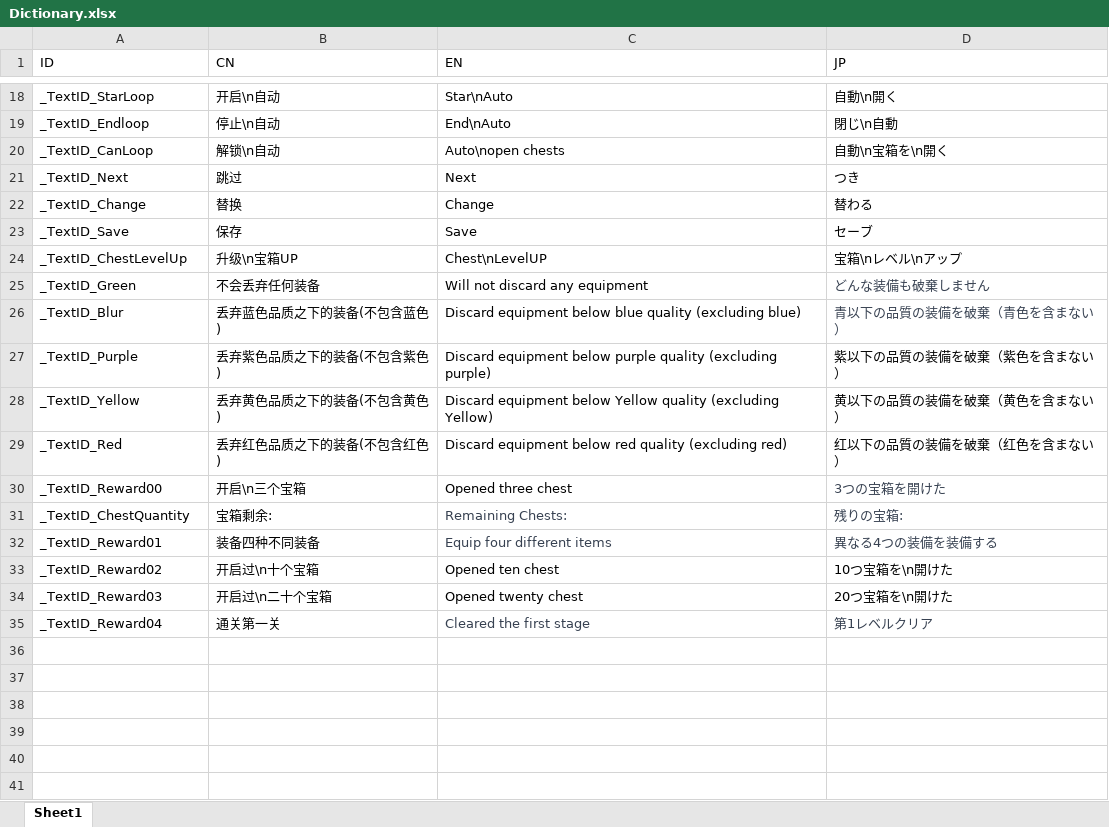
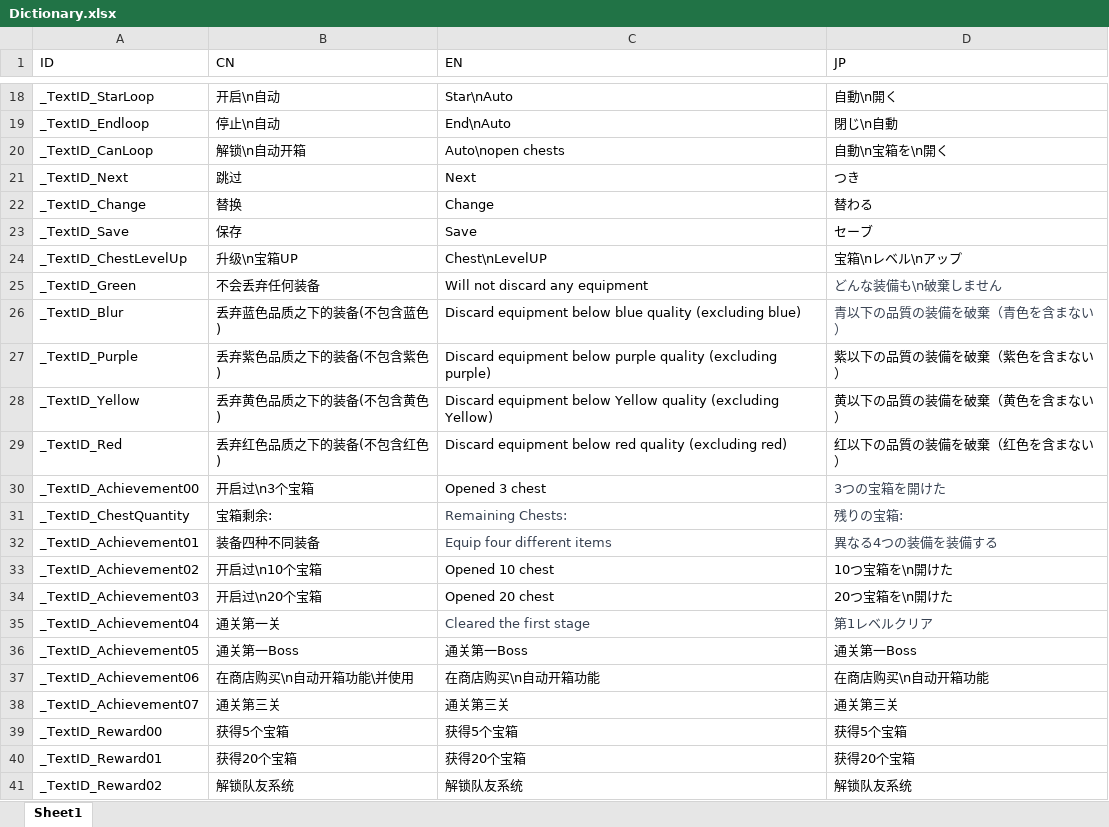
Before and after one commit to Danly1999/TreasureChestDungeon, an Excel workbook: TreasureChestDungeon/Assets/Editor/Dictionary.xlsx, sheet Sheet1, drawn as a sheet; only a part is shown, gaps mark what is left out; values as stored, in another font and other column widths than the file's, no borders; the diff names each change by its address in the sheet, - before the commit and + after, or states it on an @@ line.

```diff
--- a/TreasureChestDungeon/Assets/Editor/Dictionary.xlsx (sheet Sheet1)
+++ b/TreasureChestDungeon/Assets/Editor/Dictionary.xlsx (sheet Sheet1)
-B20 (CN): 解锁\n自动
+B20 (CN): 解锁\n自动开箱
-D25 (JP): どんな装備も破棄しません
+D25 (JP): どんな装備も\n破棄しません
-A30 (ID): _TextID_Reward00
+A30 (ID): _TextID_Achievement00
-B30 (CN): 开启\n三个宝箱
+B30 (CN): 开启过\n3个宝箱
-C30 (EN): Opened three chest
+C30 (EN): Opened 3 chest
-A32 (ID): _TextID_Reward01
+A32 (ID): _TextID_Achievement01
-A33 (ID): _TextID_Reward02
+A33 (ID): _TextID_Achievement02
-B33 (CN): 开启过\n十个宝箱
+B33 (CN): 开启过\n10个宝箱
-C33 (EN): Opened ten chest
+C33 (EN): Opened 10 chest
-A34 (ID): _TextID_Reward03
+A34 (ID): _TextID_Achievement03
-B34 (CN): 开启过\n二十个宝箱
+B34 (CN): 开启过\n20个宝箱
-C34 (EN): Opened twenty chest
+C34 (EN): Opened 20 chest
-A35 (ID): _TextID_Reward04
+A35 (ID): _TextID_Achievement04
+row 36: _TextID_Achievement05 | 通关第一Boss | 通关第一Boss | 通关第一Boss
+row 37: _TextID_Achievement06 | 在商店购买\n自动开箱功能\并使用 | 在商店购买\n自动开箱功能 | 在商店购买\n自动开箱功能
+row 38: _TextID_Achievement07 | 通关第三关 | 通关第三关 | 通关第三关
+row 39: _TextID_Reward00 | 获得5个宝箱 | 获得5个宝箱 | 获得5个宝箱
+row 40: _TextID_Reward01 | 获得20个宝箱 | 获得20个宝箱 | 获得20个宝箱
+row 41: _TextID_Reward02 | 解锁队友系统 | 解锁队友系统 | 解锁队友系统
```
Also changed, not shown: 30 other files.
